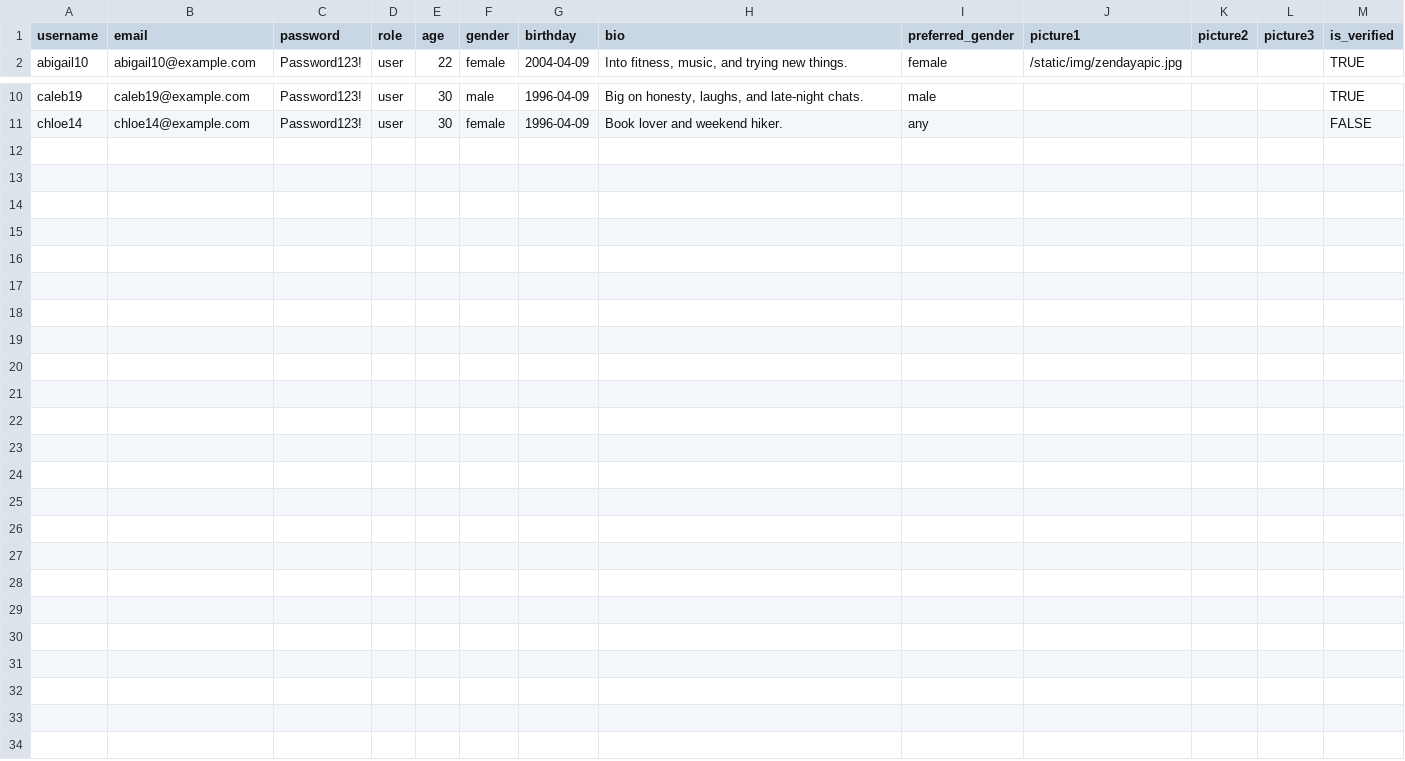
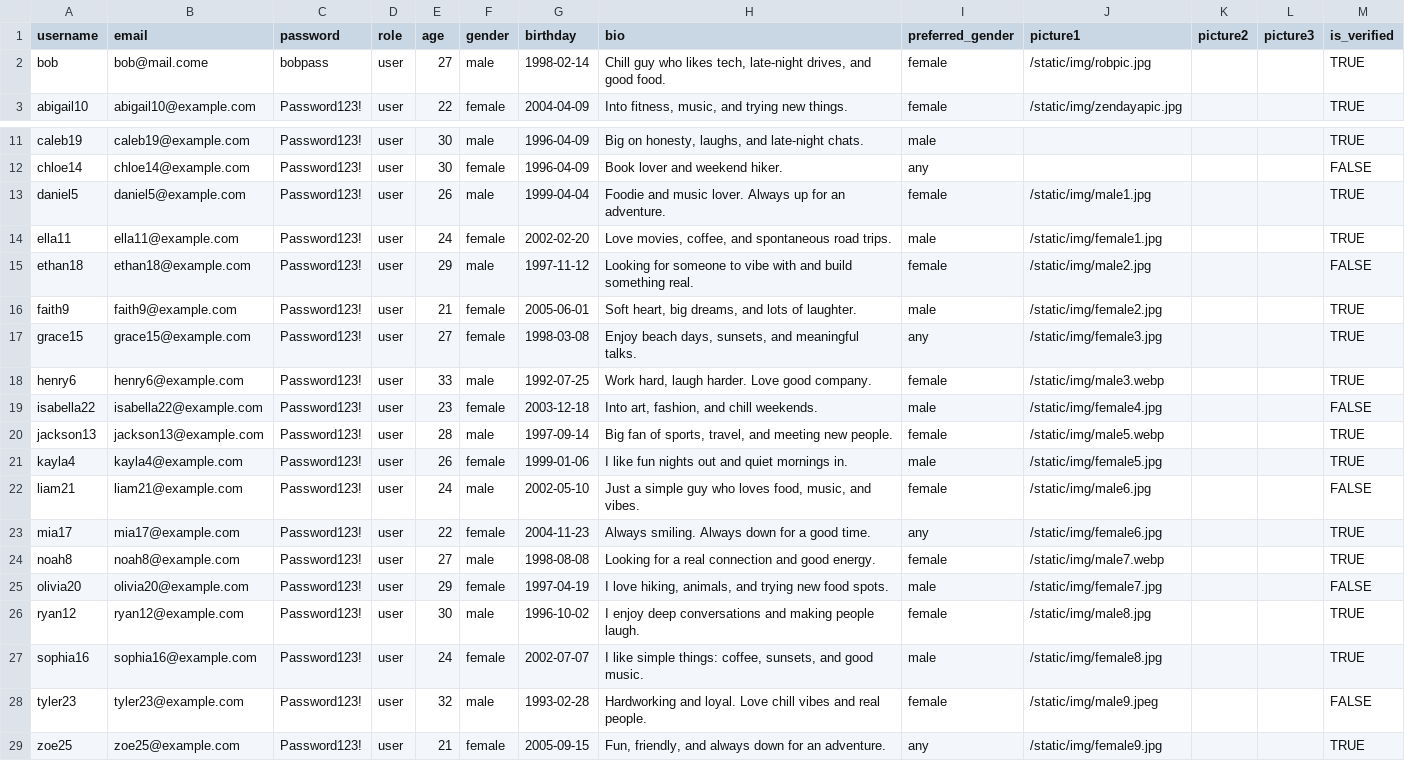
Before and after one commit to 200LoveFound/dating-app, a CSV file: sample_profiles.csv, drawn as a sheet; only a part is shown, gaps mark what is left out.

Commit message:
added users

```diff
--- a/sample_profiles.csv
+++ b/sample_profiles.csv
@@ -1,2 +1,3 @@
 username,email,password,role,age,gender,birthday,bio,preferred_gender,picture1,picture2,picture3,is_verified
+bob,bob@mail.come,bobpass,user,27,male,1998-02-14,"Chill guy who likes tech, late-night drives, and good food.",female,/static/img/robpic.jpg,,,TRUE
 abigail10,abigail10@example.com,Password123!,user,22,female,2004-04-09,"Into fitness, music, and trying new things.",female,/static/img/zendayapic.jpg,,,TRUE
@@ -11 +12,18 @@ caleb19,caleb19@example.com,Password123!,user,30,male,1996-04-09,"Big on honesty
 chloe14,chloe14@example.com,Password123!,user,30,female,1996-04-09,Book lover and weekend hiker.,any,,,,FALSE
+daniel5,daniel5@example.com,Password123!,user,26,male,1999-04-04,"Foodie and music lover. Always up for an adventure.",female,/static/img/male1.jpg,,,TRUE
+ella11,ella11@example.com,Password123!,user,24,female,2002-02-20,"Love movies, coffee, and spontaneous road trips.",male,/static/img/female1.jpg,,,TRUE
+ethan18,ethan18@example.com,Password123!,user,29,male,1997-11-12,"Looking for someone to vibe with and build something real.",female,/static/img/male2.jpg,,,FALSE
+faith9,faith9@example.com,Password123!,user,21,female,2005-06-01,"Soft heart, big dreams, and lots of laughter.",male,/static/img/female2.jpg,,,TRUE
+grace15,grace15@example.com,Password123!,user,27,female,1998-03-08,"Enjoy beach days, sunsets, and meaningful talks.",any,/static/img/female3.jpg,,,TRUE
+henry6,henry6@example.com,Password123!,user,33,male,1992-07-25,"Work hard, laugh harder. Love good company.",female,/static/img/male3.webp,,,TRUE
+isabella22,isabella22@example.com,Password123!,user,23,female,2003-12-18,"Into art, fashion, and chill weekends.",male,/static/img/female4.jpg,,,FALSE
+jackson13,jackson13@example.com,Password123!,user,28,male,1997-09-14,"Big fan of sports, travel, and meeting new people.",female,/static/img/male5.webp,,,TRUE
+kayla4,kayla4@example.com,Password123!,user,26,female,1999-01-06,"I like fun nights out and quiet mornings in.",male,/static/img/female5.jpg,,,TRUE
+liam21,liam21@example.com,Password123!,user,24,male,2002-05-10,"Just a simple guy who loves food, music, and vibes.",female,/static/img/male6.jpg,,,FALSE
+mia17,mia17@example.com,Password123!,user,22,female,2004-11-23,"Always smiling. Always down for a good time.",any,/static/img/female6.jpg,,,TRUE
+noah8,noah8@example.com,Password123!,user,27,male,1998-08-08,"Looking for a real connection and good energy.",female,/static/img/male7.webp,,,TRUE
+olivia20,olivia20@example.com,Password123!,user,29,female,1997-04-19,"I love hiking, animals, and trying new food spots.",male,/static/img/female7.jpg,,,FALSE
+ryan12,ryan12@example.com,Password123!,user,30,male,1996-10-02,"I enjoy deep conversations and making people laugh.",female,/static/img/male8.jpg,,,TRUE
+sophia16,sophia16@example.com,Password123!,user,24,female,2002-07-07,"I like simple things: coffee, sunsets, and good music.",male,/static/img/female8.jpg,,,TRUE
+tyler23,tyler23@example.com,Password123!,user,32,male,1993-02-28,"Hardworking and loyal. Love chill vibes and real people.",female,/static/img/male9.jpeg,,,FALSE
+zoe25,zoe25@example.com,Password123!,user,21,female,2005-09-15,"Fun, friendly, and always down for an adventure.",any,/static/img/female9.jpg,,,TRUE
```
Also changed, not shown: 18 other files.
